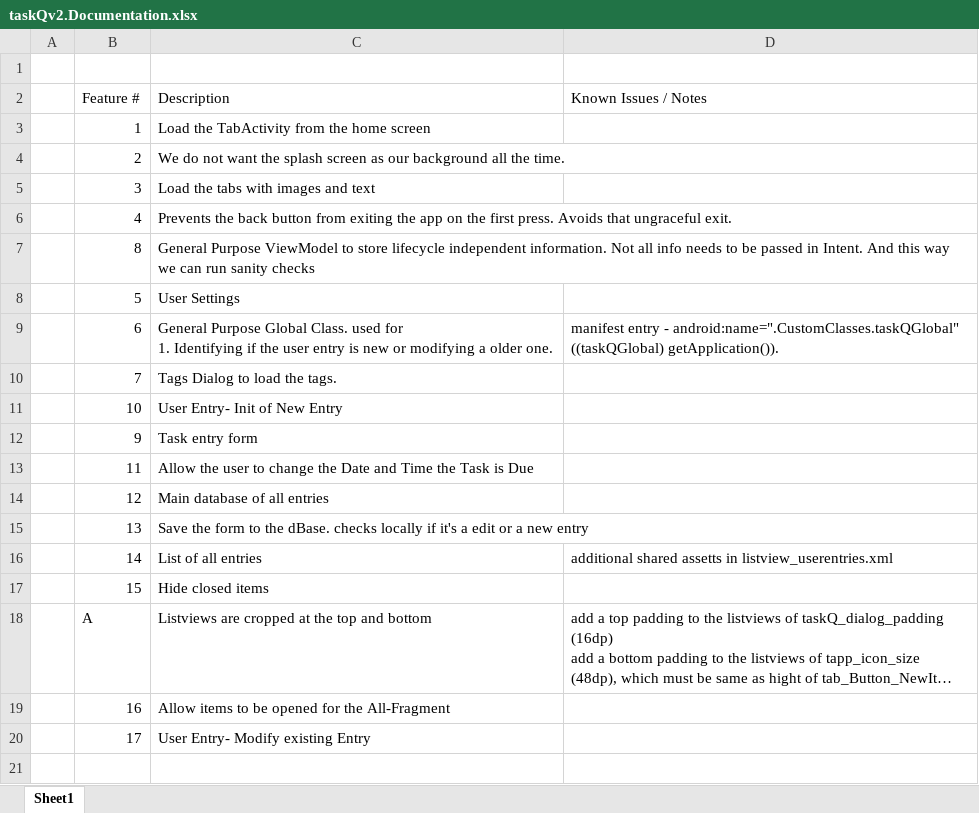
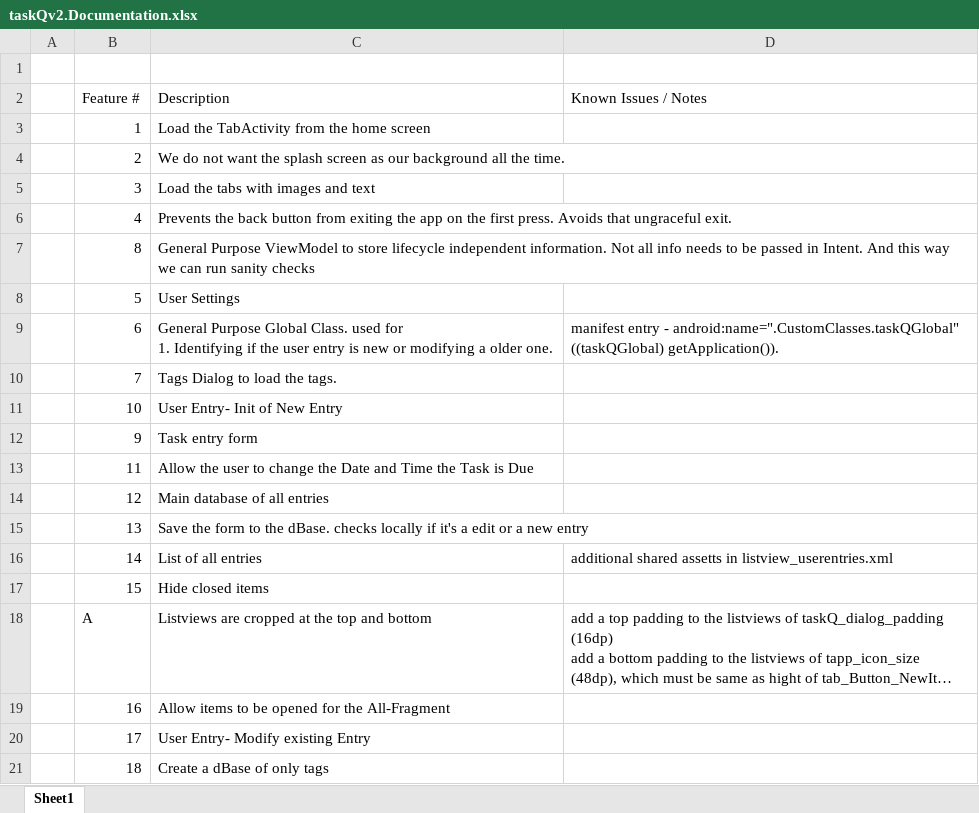
Before and after one commit to Tejas-Beedkar/taskQ, an Excel workbook: Doc/taskQv2.Documentation.xlsx, sheet Sheet1, drawn as a sheet; long unchanged cells end in …; values as stored, in another font and other column widths than the file's, no borders; the diff names each change by its address in the sheet, - before the commit and + after, or states it on an @@ line.

```diff
--- a/Doc/taskQv2.Documentation.xlsx (sheet Sheet1)
+++ b/Doc/taskQv2.Documentation.xlsx (sheet Sheet1)
+row 21:  | 18 | Create a dBase of only tags
```
Also changed, not shown: 10 other files.
